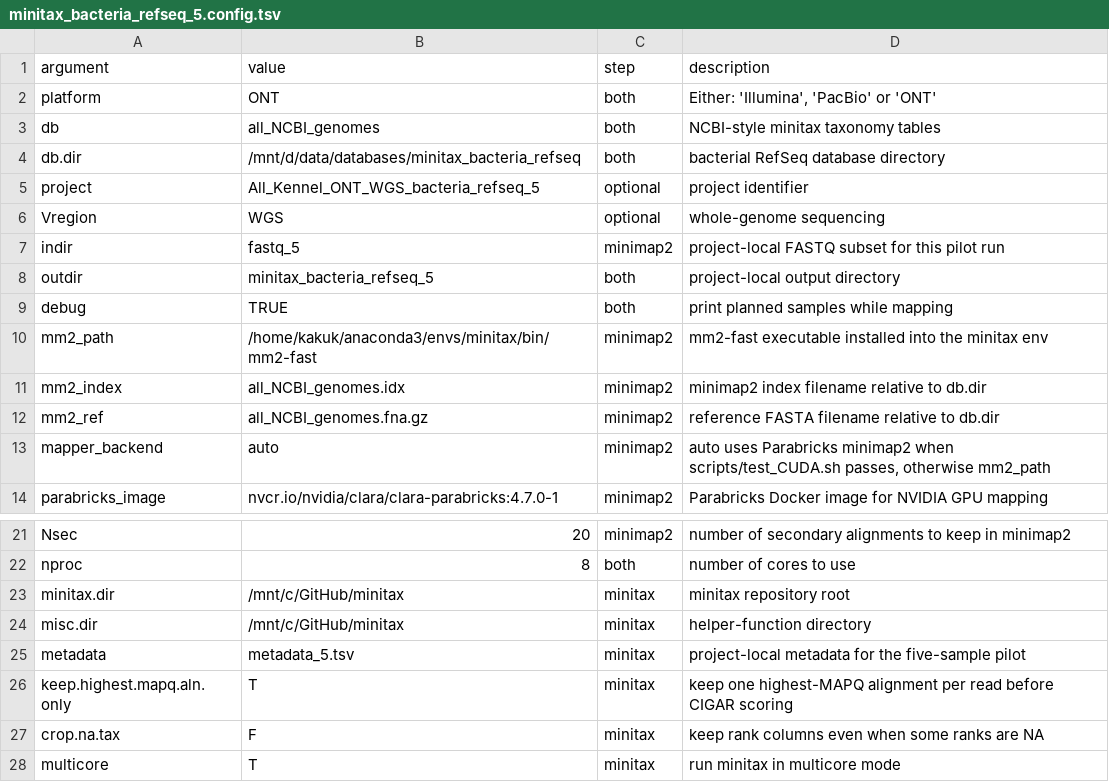
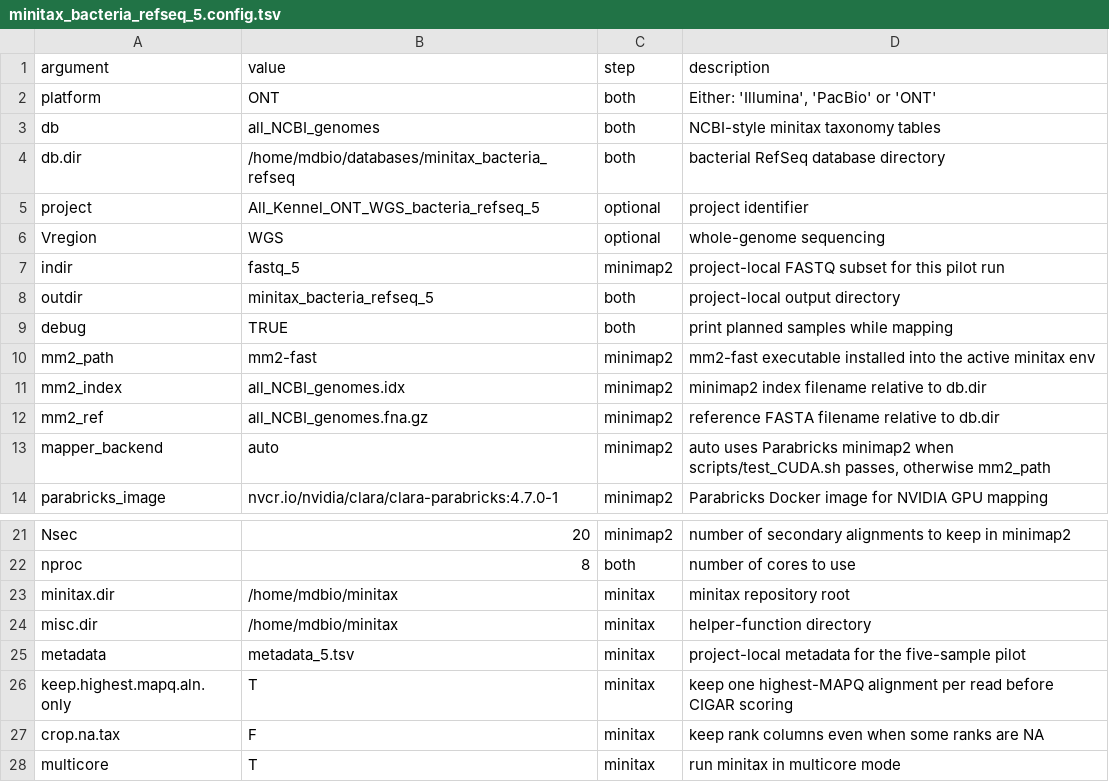
Before and after one commit to Balays/minitax, a TSV file: work/All_Kennel_ONT_WGS/minitax_bacteria_refseq_5.config.tsv, drawn as a sheet; only a part is shown, gaps mark what is left out.

```diff
--- a/work/All_Kennel_ONT_WGS/minitax_bacteria_refseq_5.config.tsv
+++ b/work/All_Kennel_ONT_WGS/minitax_bacteria_refseq_5.config.tsv
@@ -3,3 +3,3 @@ platform	ONT	both	Either: 'Illumina', 'PacBio' or 'ONT'
 db	all_NCBI_genomes	both	NCBI-style minitax taxonomy tables
-db.dir	/mnt/d/data/databases/minitax_bacteria_refseq	both	bacterial RefSeq database directory
+db.dir	/home/mdbio/databases/minitax_bacteria_refseq	both	bacterial RefSeq database directory
 project	All_Kennel_ONT_WGS_bacteria_refseq_5	optional	project identifier
@@ -9,3 +9,3 @@ outdir	minitax_bacteria_refseq_5	both	project-local output directory
 debug	TRUE	both	print planned samples while mapping
-mm2_path	/home/kakuk/anaconda3/envs/minitax/bin/mm2-fast	minimap2	mm2-fast executable installed into the minitax env
+mm2_path	mm2-fast	minimap2	mm2-fast executable installed into the active minitax env
 mm2_index	all_NCBI_genomes.idx	minimap2	minimap2 index filename relative to db.dir
@@ -22,4 +22,4 @@ Nsec	20	minimap2	number of secondary alignments to keep in minimap2
 nproc	8	both	number of cores to use
-minitax.dir	/mnt/c/GitHub/minitax	minitax	minitax repository root
-misc.dir	/mnt/c/GitHub/minitax	minitax	helper-function directory
+minitax.dir	/home/mdbio/minitax	minitax	minitax repository root
+misc.dir	/home/mdbio/minitax	minitax	helper-function directory
 metadata	metadata_5.tsv	minitax	project-local metadata for the five-sample pilot
```
Also changed, not shown: work/All_Kennel_ONT_WGS/minitax_all_ncbi_genomes_5.config.tsv, 2 other files.
